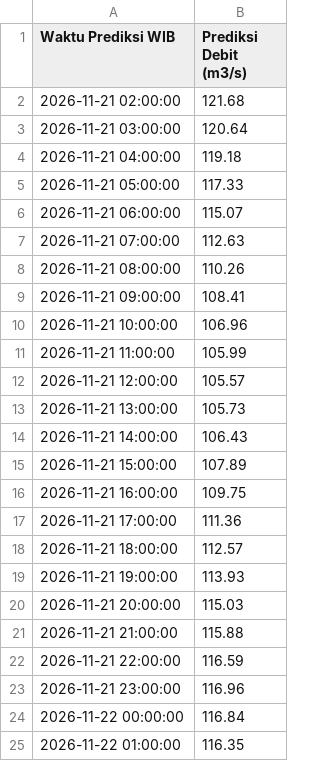
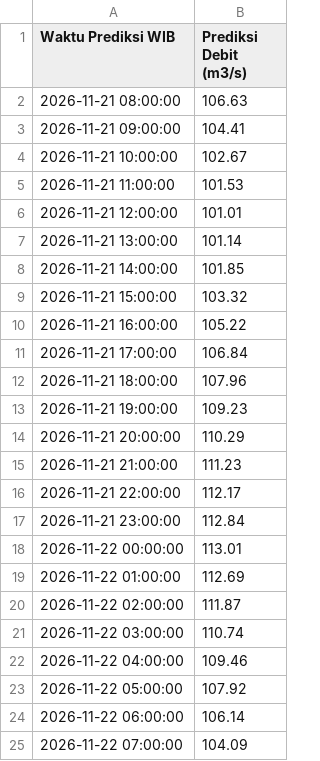
Before and after one commit to ajuneuh/prediksi-dayeuhkolot, a CSV file: Prediksi_Debit_24Jam_input_obs.csv, drawn as a sheet.

```diff
--- a/Prediksi_Debit_24Jam_input_obs.csv
+++ b/Prediksi_Debit_24Jam_input_obs.csv
@@ -1,25 +1,25 @@
 Waktu Prediksi WIB,Prediksi Debit (m3/s)
-2026-11-21 02:00:00,121.68
-2026-11-21 03:00:00,120.64
-2026-11-21 04:00:00,119.18
-2026-11-21 05:00:00,117.33
-2026-11-21 06:00:00,115.07
-2026-11-21 07:00:00,112.63
-2026-11-21 08:00:00,110.26
-2026-11-21 09:00:00,108.41
-2026-11-21 10:00:00,106.96
-2026-11-21 11:00:00,105.99
-2026-11-21 12:00:00,105.57
-2026-11-21 13:00:00,105.73
-2026-11-21 14:00:00,106.43
-2026-11-21 15:00:00,107.89
-2026-11-21 16:00:00,109.75
-2026-11-21 17:00:00,111.36
-2026-11-21 18:00:00,112.57
-2026-11-21 19:00:00,113.93
-2026-11-21 20:00:00,115.03
-2026-11-21 21:00:00,115.88
-2026-11-21 22:00:00,116.59
-2026-11-21 23:00:00,116.96
-2026-11-22 00:00:00,116.84
-2026-11-22 01:00:00,116.35
+2026-11-21 08:00:00,106.63
+2026-11-21 09:00:00,104.41
+2026-11-21 10:00:00,102.67
+2026-11-21 11:00:00,101.53
+2026-11-21 12:00:00,101.01
+2026-11-21 13:00:00,101.14
+2026-11-21 14:00:00,101.85
+2026-11-21 15:00:00,103.32
+2026-11-21 16:00:00,105.22
+2026-11-21 17:00:00,106.84
+2026-11-21 18:00:00,107.96
+2026-11-21 19:00:00,109.23
+2026-11-21 20:00:00,110.29
+2026-11-21 21:00:00,111.23
+2026-11-21 22:00:00,112.17
+2026-11-21 23:00:00,112.84
+2026-11-22 00:00:00,113.01
+2026-11-22 01:00:00,112.69
+2026-11-22 02:00:00,111.87
+2026-11-22 03:00:00,110.74
+2026-11-22 04:00:00,109.46
+2026-11-22 05:00:00,107.92
+2026-11-22 06:00:00,106.14
+2026-11-22 07:00:00,104.09
```
Also changed, not shown: Data_Debit_7Hari.csv, Data_Hujan_7Hari.csv, 7 other files.
